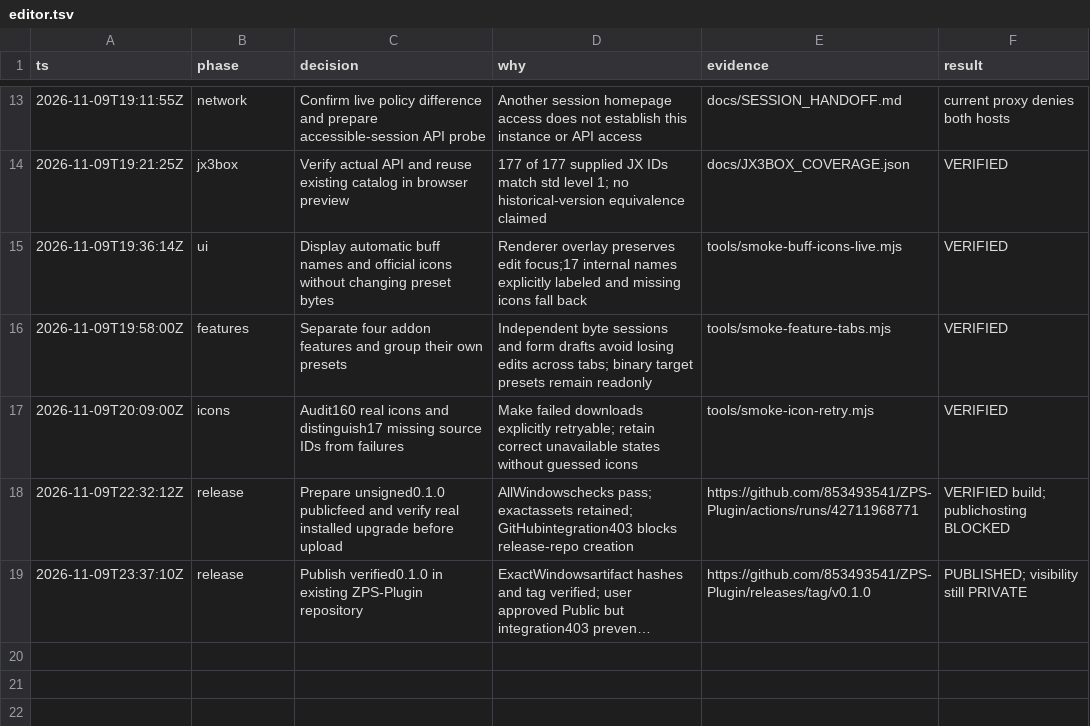
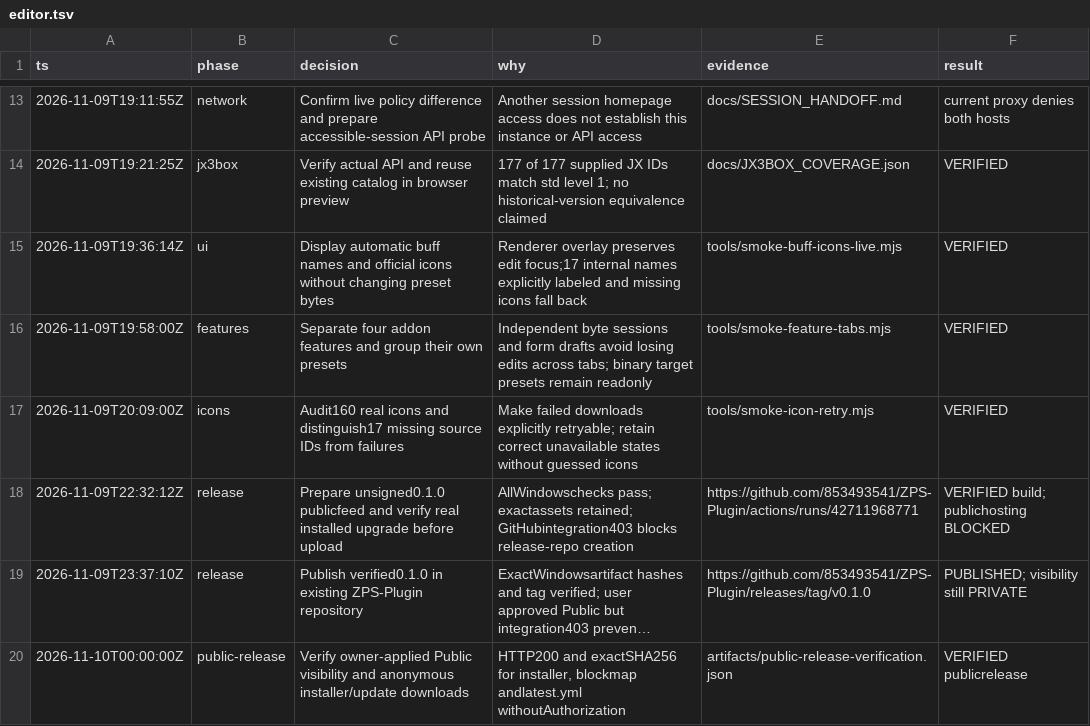
Before and after one commit to 853493541/ZPS-Plugin, a TSV file: .audit/editor.tsv, drawn as a sheet; only a part is shown, gaps mark what is left out; long unchanged cells end in …; the diff names each change by its address in the sheet, - before the commit and + after, or states it on an @@ line.

Commit message:
docs(release): confirm public downloads and update feed [skip ci]

```diff
--- a/.audit/editor.tsv
+++ b/.audit/editor.tsv
+row 20: 2026-11-10T00:00:00Z | public-release | Verify owner-applied Public visibility and anonymous installer/update downloads | HTTP200 and exactSHA256 for installer, blockmap andlatest.yml withoutAuthorization | artifacts/public-release-verification.json | VERIFIED publicrelease
```
Also changed, not shown: 3 other files.
